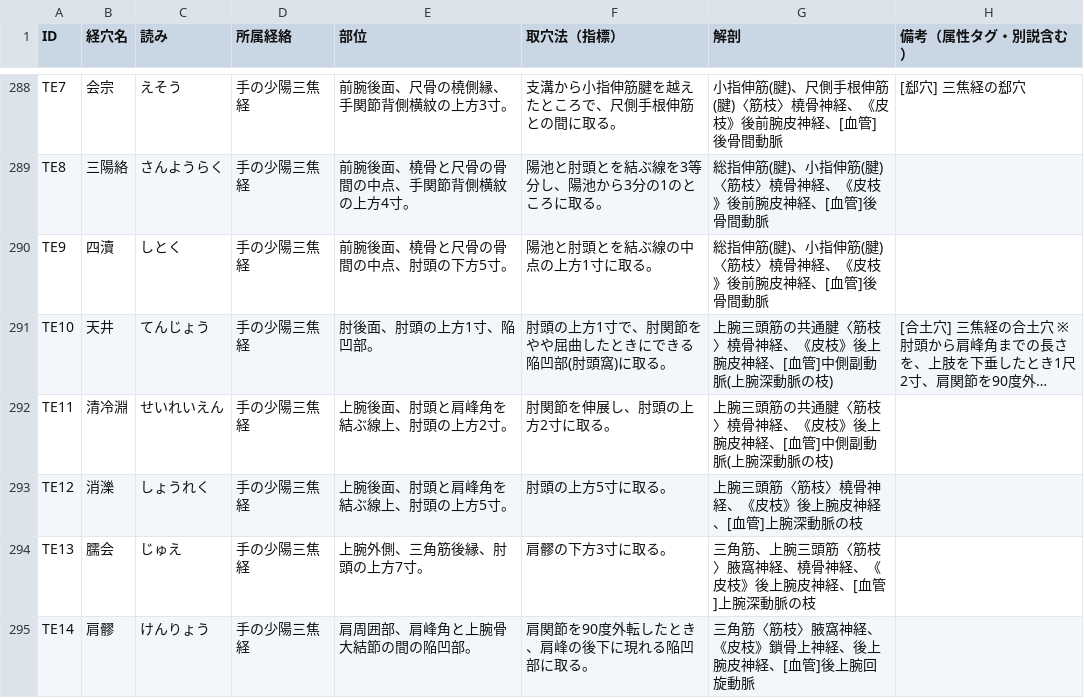
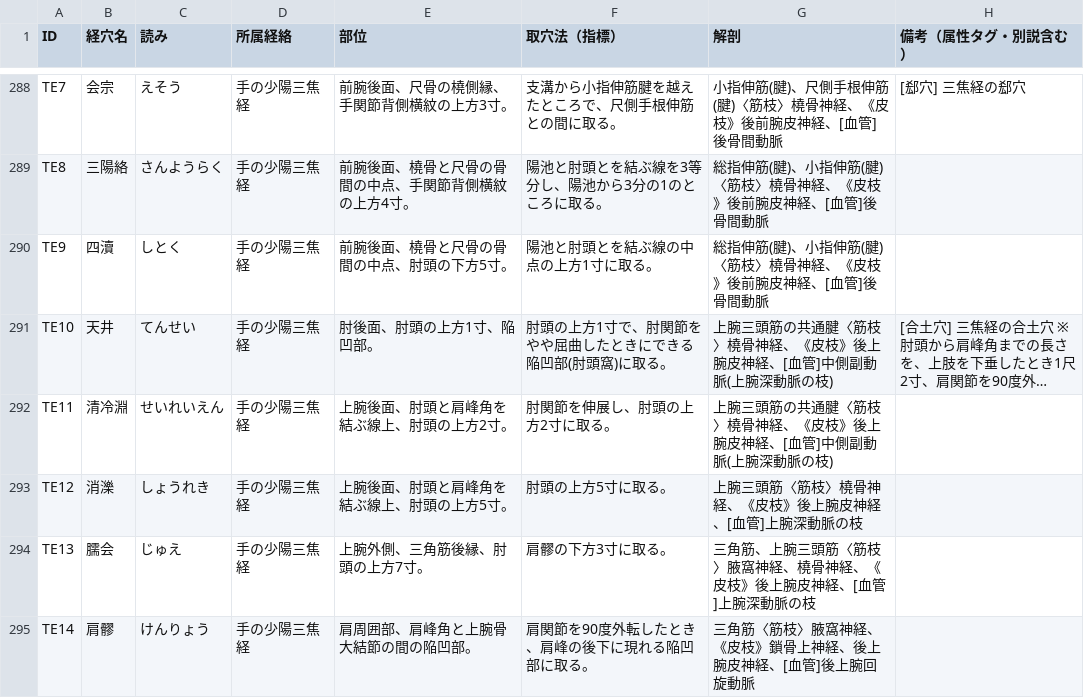
Before and after one commit to kaoman0079-ops/keiraku-master, a CSV file: data1.csv, drawn as a sheet; only a part is shown, gaps mark what is left out; long unchanged cells end in …; the diff names each change by its address in the sheet, - before the commit and + after, or states it on an @@ line.

Commit message:
Update data1.csv

```diff
--- a/data1.csv
+++ b/data1.csv
-C291 (読み): てんじょう
+C291 (読み): てんせい
-C293 (読み): しょうれく
+C293 (読み): しょうれき
```
